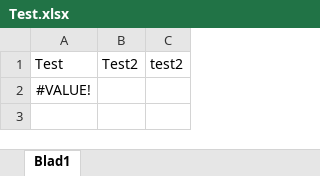
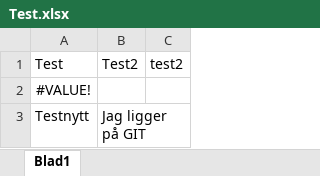
Before and after one commit to omnidream/Exceltest, an Excel workbook: Test.xlsx, sheet Blad1, drawn as a sheet; values as stored, in another font and other column widths than the file's, no borders; the diff names each change by its address in the sheet, - before the commit and + after, or states it on an @@ line.

Commit message:
Update Test.xlsx

```diff
--- a/Test.xlsx (sheet Blad1)
+++ b/Test.xlsx (sheet Blad1)
+row 3: Testnytt | Jag ligger på GIT
```
